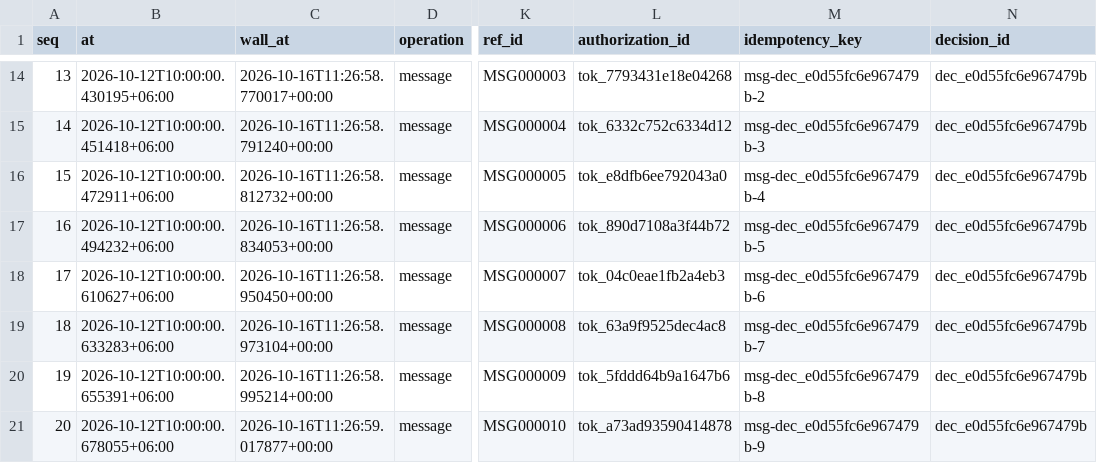
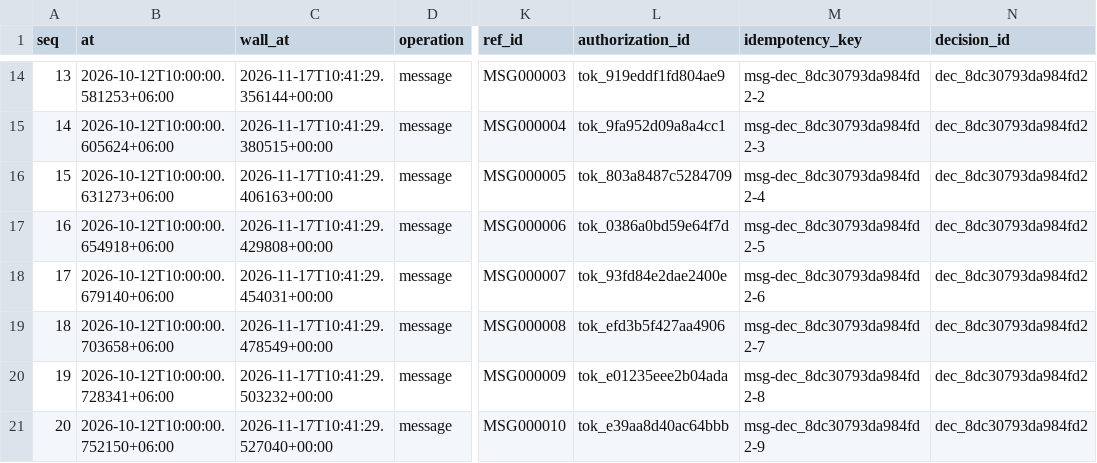
Before and after one commit to FarhanKO/KhataPilot, a CSV file: khatapilot/evidence/sandbox_oplog.csv, drawn as a sheet; only a part is shown, gaps mark what is left out; the diff covers the shown part only; the diff names each change by its address in the sheet, - before the commit and + after, or states it on an @@ line.

```diff
--- a/khatapilot/evidence/sandbox_oplog.csv
+++ b/khatapilot/evidence/sandbox_oplog.csv
-B14 (at): 2026-10-12T10:00:00.430195+06:00
+B14 (at): 2026-10-12T10:00:00.581253+06:00
-C14 (wall_at): 2026-10-16T11:26:58.770017+00:00
+C14 (wall_at): 2026-11-17T10:41:29.356144+00:00
-L14 (authorization_id): tok_7793431e18e04268
+L14 (authorization_id): tok_919eddf1fd804ae9
-M14 (idempotency_key): msg-dec_e0d55fc6e967479b-2
+M14 (idempotency_key): msg-dec_8dc30793da984fd2-2
-N14:N21 (decision_id): dec_e0d55fc6e967479b
+N14:N21 (decision_id): dec_8dc30793da984fd2
-B15 (at): 2026-10-12T10:00:00.451418+06:00
+B15 (at): 2026-10-12T10:00:00.605624+06:00
-C15 (wall_at): 2026-10-16T11:26:58.791240+00:00
+C15 (wall_at): 2026-11-17T10:41:29.380515+00:00
-L15 (authorization_id): tok_6332c752c6334d12
+L15 (authorization_id): tok_9fa952d09a8a4cc1
-M15 (idempotency_key): msg-dec_e0d55fc6e967479b-3
+M15 (idempotency_key): msg-dec_8dc30793da984fd2-3
-B16 (at): 2026-10-12T10:00:00.472911+06:00
+B16 (at): 2026-10-12T10:00:00.631273+06:00
-C16 (wall_at): 2026-10-16T11:26:58.812732+00:00
+C16 (wall_at): 2026-11-17T10:41:29.406163+00:00
-L16 (authorization_id): tok_e8dfb6ee792043a0
+L16 (authorization_id): tok_803a8487c5284709
-M16 (idempotency_key): msg-dec_e0d55fc6e967479b-4
+M16 (idempotency_key): msg-dec_8dc30793da984fd2-4
-B17 (at): 2026-10-12T10:00:00.494232+06:00
+B17 (at): 2026-10-12T10:00:00.654918+06:00
-C17 (wall_at): 2026-10-16T11:26:58.834053+00:00
+C17 (wall_at): 2026-11-17T10:41:29.429808+00:00
-L17 (authorization_id): tok_890d7108a3f44b72
+L17 (authorization_id): tok_0386a0bd59e64f7d
-M17 (idempotency_key): msg-dec_e0d55fc6e967479b-5
+M17 (idempotency_key): msg-dec_8dc30793da984fd2-5
-B18 (at): 2026-10-12T10:00:00.610627+06:00
+B18 (at): 2026-10-12T10:00:00.679140+06:00
-C18 (wall_at): 2026-10-16T11:26:58.950450+00:00
+C18 (wall_at): 2026-11-17T10:41:29.454031+00:00
-L18 (authorization_id): tok_04c0eae1fb2a4eb3
+L18 (authorization_id): tok_93fd84e2dae2400e
-M18 (idempotency_key): msg-dec_e0d55fc6e967479b-6
+M18 (idempotency_key): msg-dec_8dc30793da984fd2-6
-B19 (at): 2026-10-12T10:00:00.633283+06:00
+B19 (at): 2026-10-12T10:00:00.703658+06:00
-C19 (wall_at): 2026-10-16T11:26:58.973104+00:00
+C19 (wall_at): 2026-11-17T10:41:29.478549+00:00
-L19 (authorization_id): tok_63a9f9525dec4ac8
+L19 (authorization_id): tok_efd3b5f427aa4906
-M19 (idempotency_key): msg-dec_e0d55fc6e967479b-7
+M19 (idempotency_key): msg-dec_8dc30793da984fd2-7
-B20 (at): 2026-10-12T10:00:00.655391+06:00
+B20 (at): 2026-10-12T10:00:00.728341+06:00
-C20 (wall_at): 2026-10-16T11:26:58.995214+00:00
+C20 (wall_at): 2026-11-17T10:41:29.503232+00:00
-L20 (authorization_id): tok_5fddd64b9a1647b6
+L20 (authorization_id): tok_e01235eee2b04ada
-M20 (idempotency_key): msg-dec_e0d55fc6e967479b-8
+M20 (idempotency_key): msg-dec_8dc30793da984fd2-8
-B21 (at): 2026-10-12T10:00:00.678055+06:00
+B21 (at): 2026-10-12T10:00:00.752150+06:00
-C21 (wall_at): 2026-10-16T11:26:59.017877+00:00
+C21 (wall_at): 2026-11-17T10:41:29.527040+00:00
-L21 (authorization_id): tok_a73ad93590414878
+L21 (authorization_id): tok_e39aa8d40ac64bbb
-M21 (idempotency_key): msg-dec_e0d55fc6e967479b-9
+M21 (idempotency_key): msg-dec_8dc30793da984fd2-9
```
Also changed, not shown: 95 edited cells elsewhere in this file, khatapilot/evidence/audit_log.csv, 10 other files.
